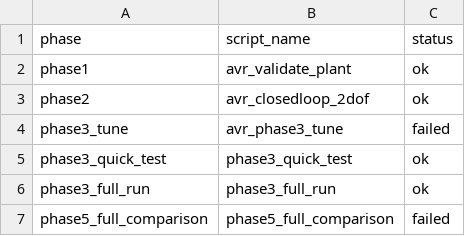
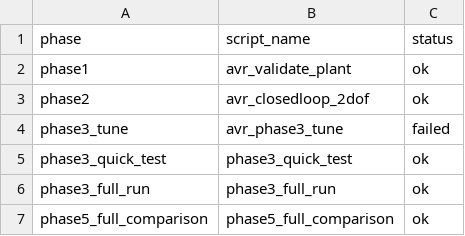
Before and after one commit to Bharadwaj-07/Cyber-Resilient-FOPID, a CSV file: Cyber-Resilient-FOPID/results/run_all/run_all_summary.csv, drawn as a sheet.

```diff
--- a/Cyber-Resilient-FOPID/results/run_all/run_all_summary.csv
+++ b/Cyber-Resilient-FOPID/results/run_all/run_all_summary.csv
@@ -6,2 +6,2 @@ phase3_quick_test,phase3_quick_test,ok
 phase3_full_run,phase3_full_run,ok
-phase5_full_comparison,phase5_full_comparison,failed
+phase5_full_comparison,phase5_full_comparison,ok
```
Also changed, not shown: 13 other files.
